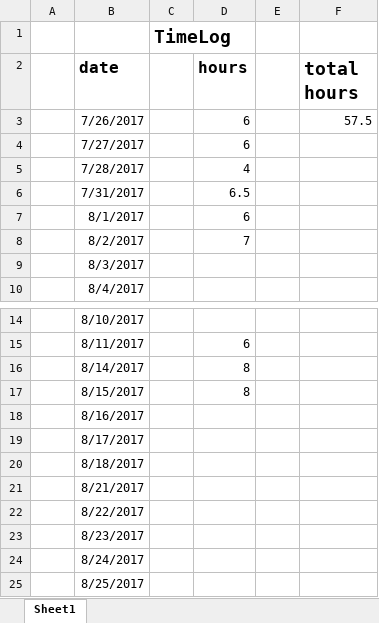
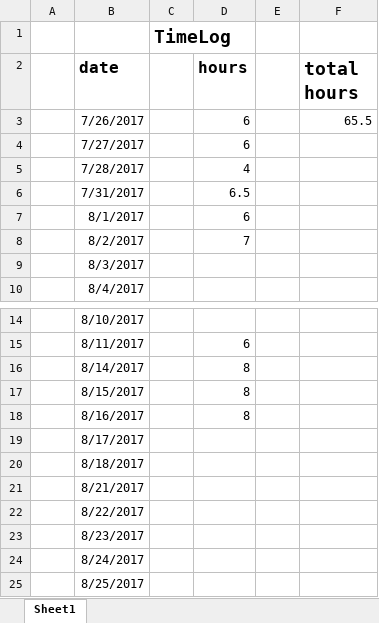
Before and after one commit to ClintStaley/PhysicsCompetition, an Excel workbook: Docs/TimeLog.xlsx, sheet Sheet1, drawn as a sheet; only a part is shown, gaps mark what is left out; values as stored, in another font and other column widths than the file's, no borders; the diff names each change by its address in the sheet, - before the commit and + after, or states it on an @@ line.

```diff
--- a/Docs/TimeLog.xlsx (sheet Sheet1)
+++ b/Docs/TimeLog.xlsx (sheet Sheet1)
-F3 (total hours): 57.5
+F3 (total hours): 65.5
-D18 (hours): (empty)
+D18 (hours): 8
```
Also changed, not shown: 6 other files.
